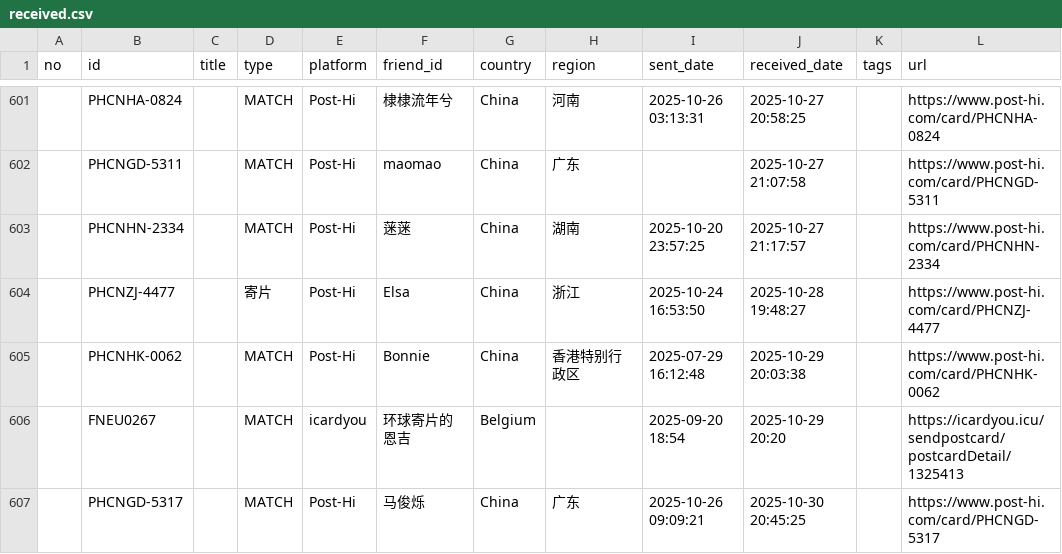
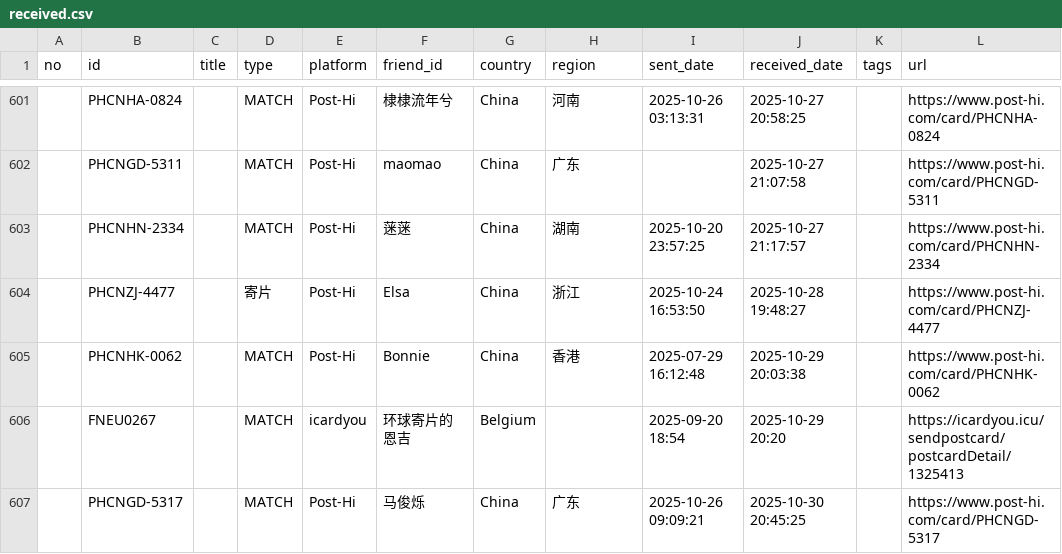
Before and after one commit to JiYouMCC/postcards, a CSV file: _data/received.csv, drawn as a sheet; only a part is shown, gaps mark what is left out; the diff names each change by its address in the sheet, - before the commit and + after, or states it on an @@ line.

```diff
--- a/_data/received.csv
+++ b/_data/received.csv
-H605 (region): 香港特别行政区
+H605 (region): 香港
```
Also changed, not shown: 1 other file.
